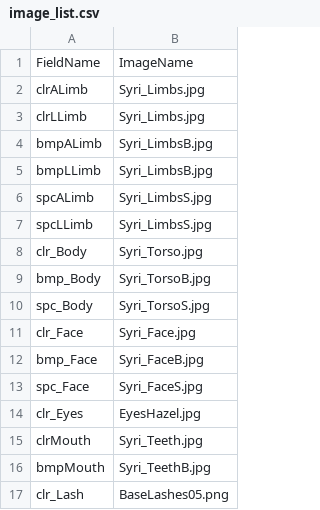
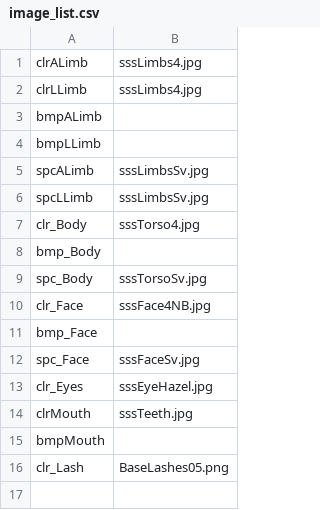
Before and after one commit to robinboncoeur/mygitblender, a CSV file: image_list.csv, drawn as a sheet.

```diff
--- a/image_list.csv
+++ b/image_list.csv
@@ -1,17 +1,16 @@
-FieldName, ImageName
-"clrALimb", "Syri_Limbs.jpg"
-"clrLLimb", "Syri_Limbs.jpg"
-"bmpALimb", "Syri_LimbsB.jpg"
-"bmpLLimb", "Syri_LimbsB.jpg"
-"spcALimb", "Syri_LimbsS.jpg"
-"spcLLimb", "Syri_LimbsS.jpg"
-"clr_Body", "Syri_Torso.jpg"
-"bmp_Body", "Syri_TorsoB.jpg"
-"spc_Body", "Syri_TorsoS.jpg"
-"clr_Face", "Syri_Face.jpg"
-"bmp_Face", "Syri_FaceB.jpg"
-"spc_Face", "Syri_FaceS.jpg"
-"clr_Eyes", "EyesHazel.jpg"
-"clrMouth", "Syri_Teeth.jpg"
-"bmpMouth", "Syri_TeethB.jpg"
+"clrALimb", "sssLimbs4.jpg"
+"clrLLimb", "sssLimbs4.jpg"
+"bmpALimb", ""
+"bmpLLimb", ""
+"spcALimb", "sssLimbsSv.jpg"
+"spcLLimb", "sssLimbsSv.jpg"
+"clr_Body", "sssTorso4.jpg"
+"bmp_Body", ""
+"spc_Body", "sssTorsoSv.jpg"
+"clr_Face", "sssFace4NB.jpg"
+"bmp_Face", ""
+"spc_Face", "sssFaceSv.jpg"
+"clr_Eyes", "sssEyeHazel.jpg"
+"clrMouth", "sssTeeth.jpg"
+"bmpMouth", ""
 "clr_Lash", "BaseLashes05.png"
```
Also changed, not shown: 1 other file.
